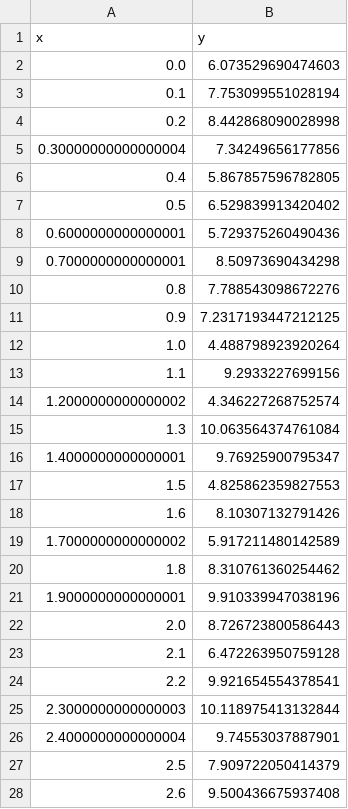
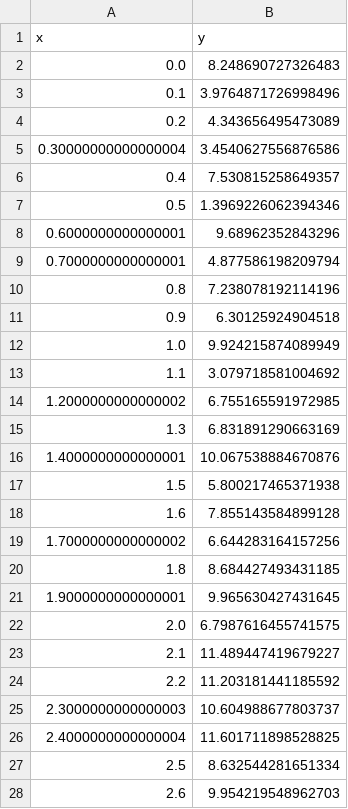
Before and after one commit to sunnypwang/mwa_workshop, a CSV file: data1.csv, drawn as a sheet; only a part is shown; the diff covers the shown part only.

```diff
--- a/data1.csv
+++ b/data1.csv
@@ -1,28 +1,28 @@
 x,y
-0.0,6.073529690474603
-0.1,7.753099551028194
-0.2,8.442868090028998
-0.30000000000000004,7.34249656177856
-0.4,5.867857596782805
-0.5,6.529839913420402
-0.6000000000000001,5.729375260490436
-0.7000000000000001,8.50973690434298
-0.8,7.788543098672276
-0.9,7.2317193447212125
-1.0,4.488798923920264
-1.1,9.2933227699156
-1.2000000000000002,4.346227268752574
-1.3,10.063564374761084
-1.4000000000000001,9.76925900795347
-1.5,4.825862359827553
-1.6,8.10307132791426
-1.7000000000000002,5.917211480142589
-1.8,8.310761360254462
-1.9000000000000001,9.910339947038196
-2.0,8.726723800586443
-2.1,6.472263950759128
-2.2,9.921654554378541
-2.3000000000000003,10.118975413132844
-2.4000000000000004,9.74553037887901
-2.5,7.909722050414379
-2.6,9.500436675937408
+0.0,8.248690727326483
+0.1,3.9764871726998496
+0.2,4.343656495473089
+0.30000000000000004,3.4540627556876586
+0.4,7.530815258649357
+0.5,1.3969226062394346
+0.6000000000000001,9.68962352843296
+0.7000000000000001,4.877586198209794
+0.8,7.238078192114196
+0.9,6.30125924904518
+1.0,9.924215874089949
+1.1,3.079718581004692
+1.2000000000000002,6.755165591972985
+1.3,6.831891290663169
+1.4000000000000001,10.067538884670876
+1.5,5.800217465371938
+1.6,7.855143584899128
+1.7000000000000002,6.644283164157256
+1.8,8.684427493431185
+1.9000000000000001,9.965630427431645
+2.0,6.7987616455741575
+2.1,11.489447419679227
+2.2,11.203181441185592
+2.3000000000000003,10.604988677803737
+2.4000000000000004,11.601711898528825
+2.5,8.632544281651334
+2.6,9.954219548962703
```
Also changed, not shown: 73 edited cells elsewhere in this file, data2.csv, data3.csv.
